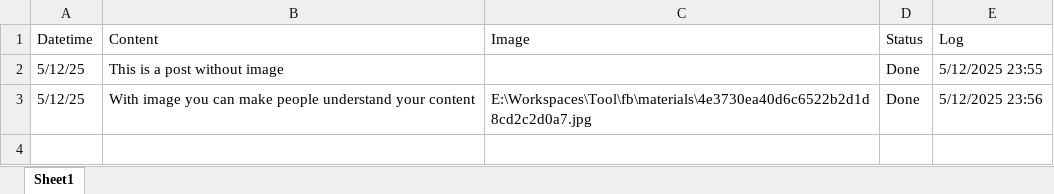
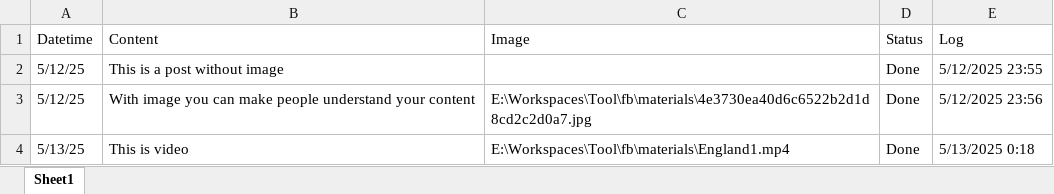
Before and after one commit to Vanhle/facebook_alive, an Excel workbook: materials/script.xlsx, sheet Sheet1, drawn as a sheet; values as stored, in another font and other column widths than the file's, no borders; the diff names each change by its address in the sheet, - before the commit and + after, or states it on an @@ line.

Commit message:
Upload video

```diff
--- a/materials/script.xlsx (sheet Sheet1)
+++ b/materials/script.xlsx (sheet Sheet1)
+row 4: 5/13/25 | This is video | E:\Workspaces\Tool\fb\materials\England1.mp4 | Done | 5/13/2025 0:18
```
Also changed, not shown: 1 other file.
